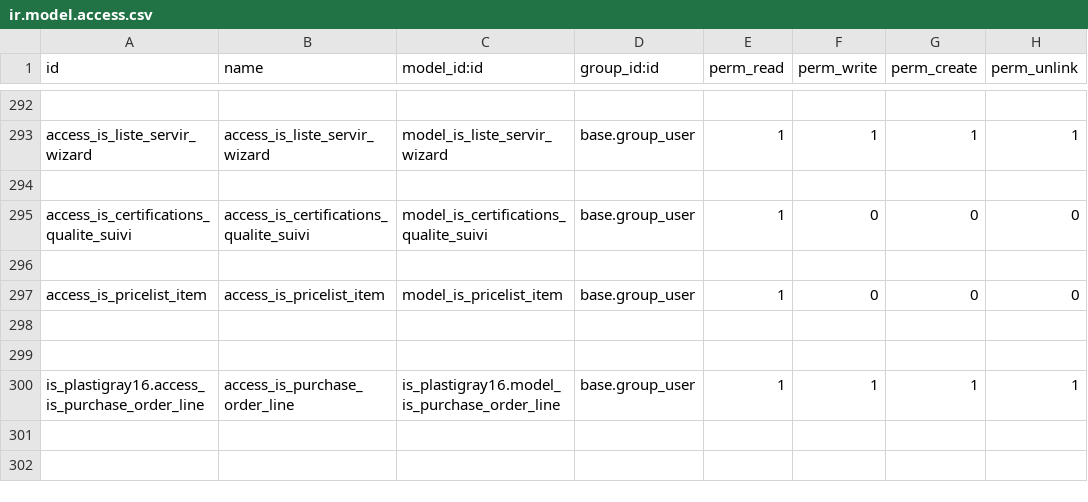
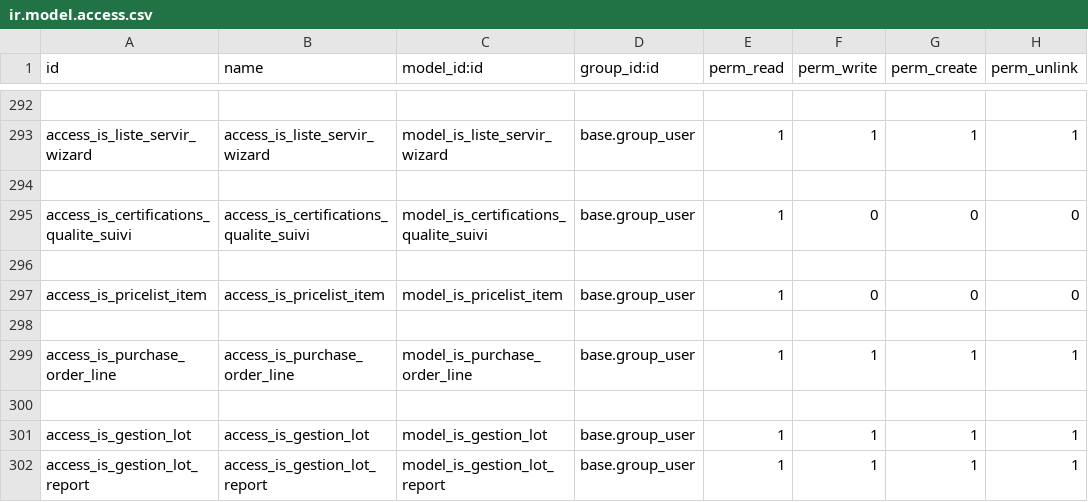
Before and after one commit to tonygalmiche/is_plastigray16, a CSV file: security/ir.model.access.csv, drawn as a sheet; only a part is shown, gaps mark what is left out.

```diff
--- a/security/ir.model.access.csv
+++ b/security/ir.model.access.csv
@@ -298,3 +298,5 @@ access_is_pricelist_item,access_is_pricelist_item,model_is_pricelist_item,base.g
 
+access_is_purchase_order_line,access_is_purchase_order_line,model_is_purchase_order_line,base.group_user,1,1,1,1
 
-is_plastigray16.access_is_purchase_order_line,access_is_purchase_order_line,is_plastigray16.model_is_purchase_order_line,base.group_user,1,1,1,1
+access_is_gestion_lot,access_is_gestion_lot,model_is_gestion_lot,base.group_user,1,1,1,1
+access_is_gestion_lot_report,access_is_gestion_lot_report,model_is_gestion_lot_report,base.group_user,1,1,1,1
```
Also changed, not shown: 17 other files.
